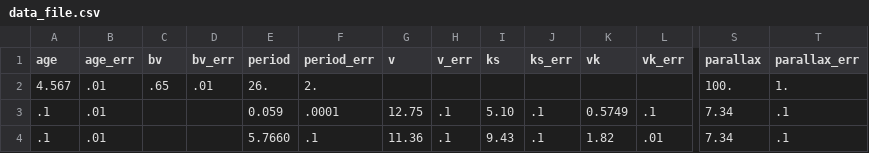
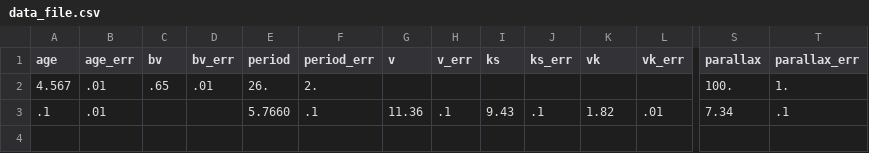
Before and after one commit to RuthAngus/chronometer, a CSV file: chronometer/data/data_file.csv, drawn as a sheet; only a part is shown, gaps mark what is left out; rows hold the shown columns only; the diff names each change by its address in the sheet, - before the commit and + after, or states it on an @@ line.

Commit message:
testing on redder star

```diff
--- a/chronometer/data/data_file.csv
+++ b/chronometer/data/data_file.csv
-row 3: .1 | .01 |  |  | 0.059 | .0001 | 12.75 | .1 | 5.10 | .1 | 0.5749 | .1 | 7.34 | .1
```
